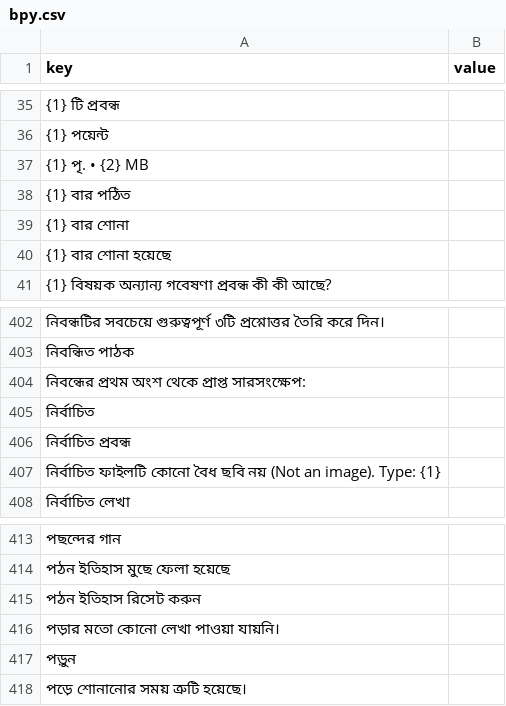
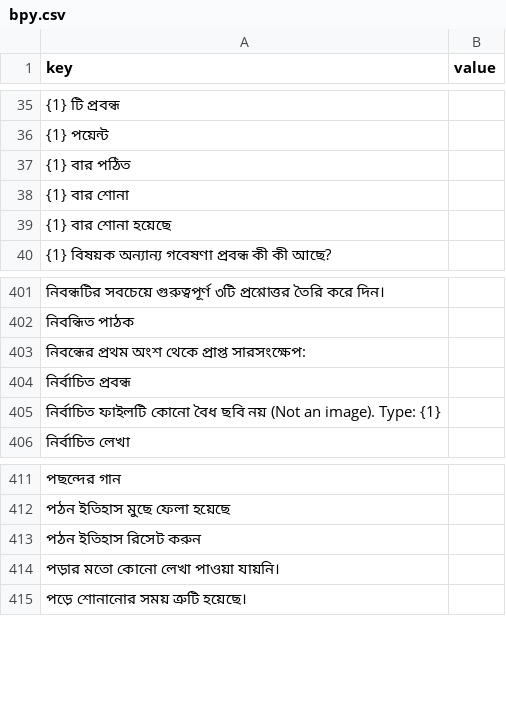
Before and after one commit to sisir-sinha/ningshingche, a CSV file: backend/assets/lang/bpy.csv, drawn as a sheet; only a part is shown, gaps mark what is left out; the diff names each change by its address in the sheet, - before the commit and + after, or states it on an @@ line.

```diff
--- a/backend/assets/lang/bpy.csv
+++ b/backend/assets/lang/bpy.csv
-row 37: {1} পৃ. • {2} MB
-row 405: নির্বাচিত
-row 417: পড়ুন
```
Also changed, not shown: backend/assets/lang/bn.csv, backend/assets/lang/en.csv, 28 other files.
